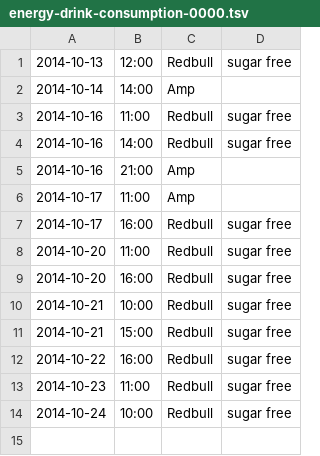
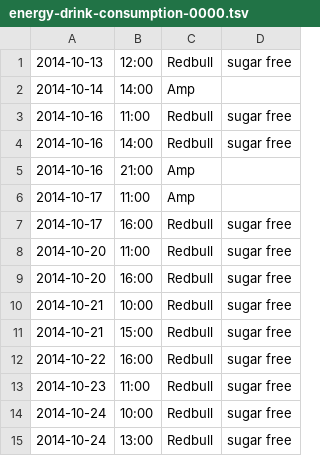
Before and after one commit to bstempi/self-data, a TSV file: energy-drink-consumption/energy-drink-consumption-0000.tsv, drawn as a sheet; the diff names each change by its address in the sheet, - before the commit and + after, or states it on an @@ line.

Commit message:
Afternoon fix

```diff
--- a/energy-drink-consumption/energy-drink-consumption-0000.tsv
+++ b/energy-drink-consumption/energy-drink-consumption-0000.tsv
+row 15: 2014-10-24 | 13:00 | Redbull | sugar free
```
